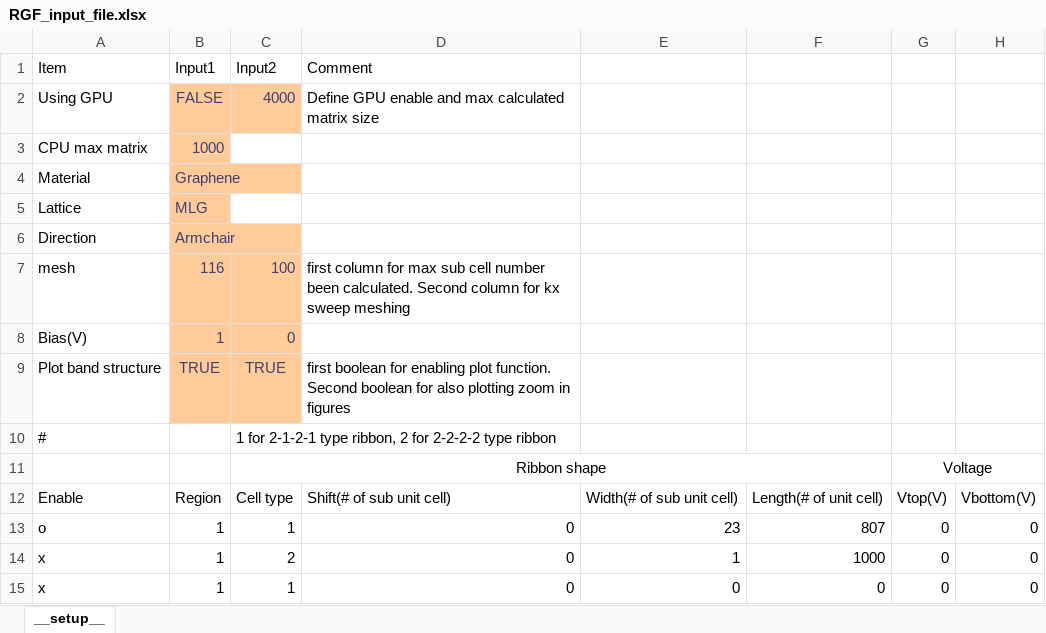
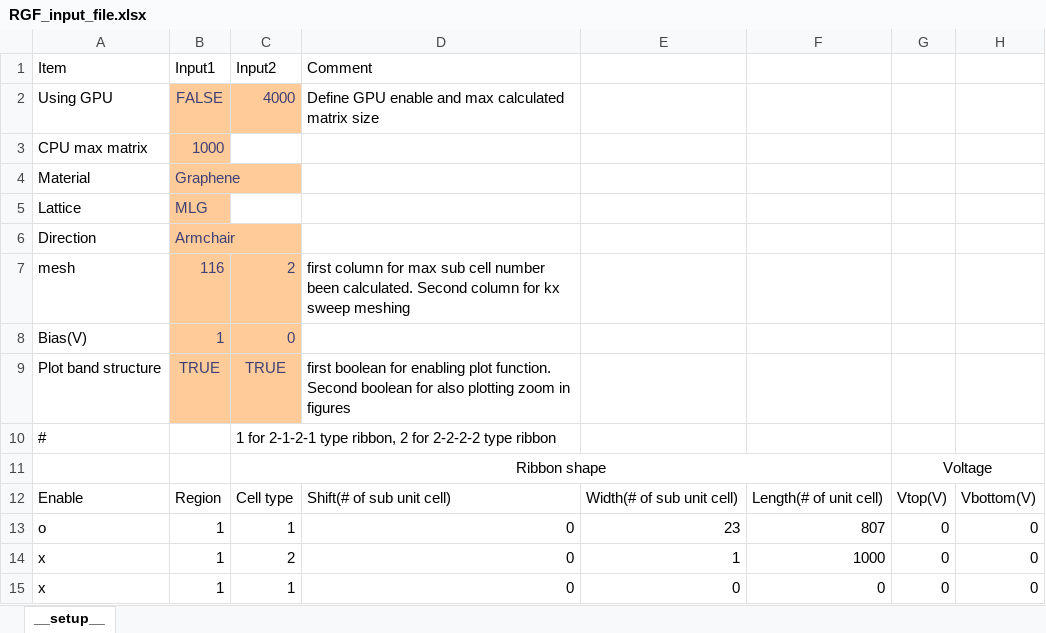
Before and after one commit to AgVeraneno/RGF_Python, an Excel workbook: src/RGF_input_file.xlsx, sheet __setup__, drawn as a sheet; only a part is shown; values as stored, in another font and other column widths than the file's, no borders; the diff names each change by its address in the sheet, - before the commit and + after, or states it on an @@ line.

```diff
--- a/src/RGF_input_file.xlsx (sheet __setup__)
+++ b/src/RGF_input_file.xlsx (sheet __setup__)
-C7: 100
+C7: 2
```
Also changed, not shown: 2 other files.
